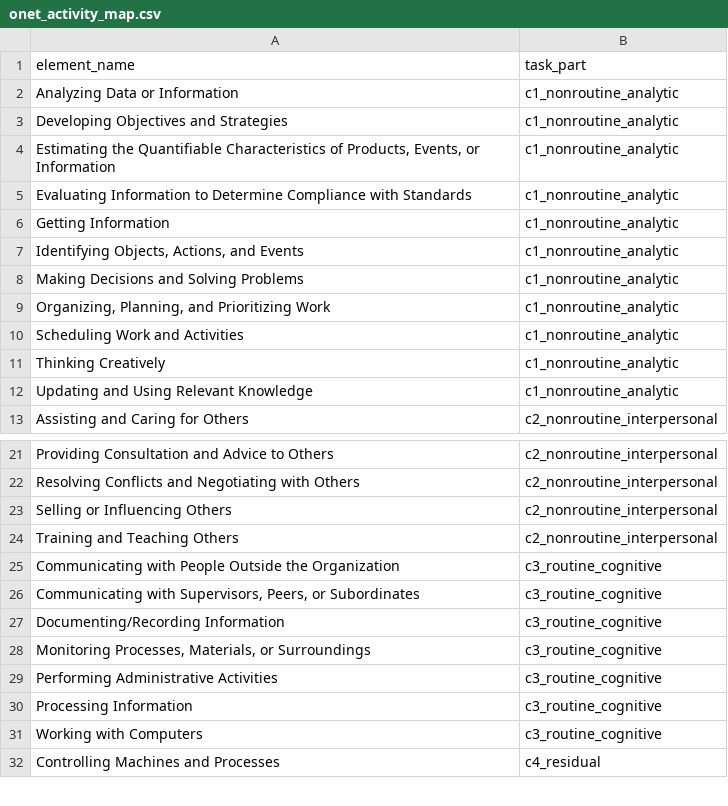
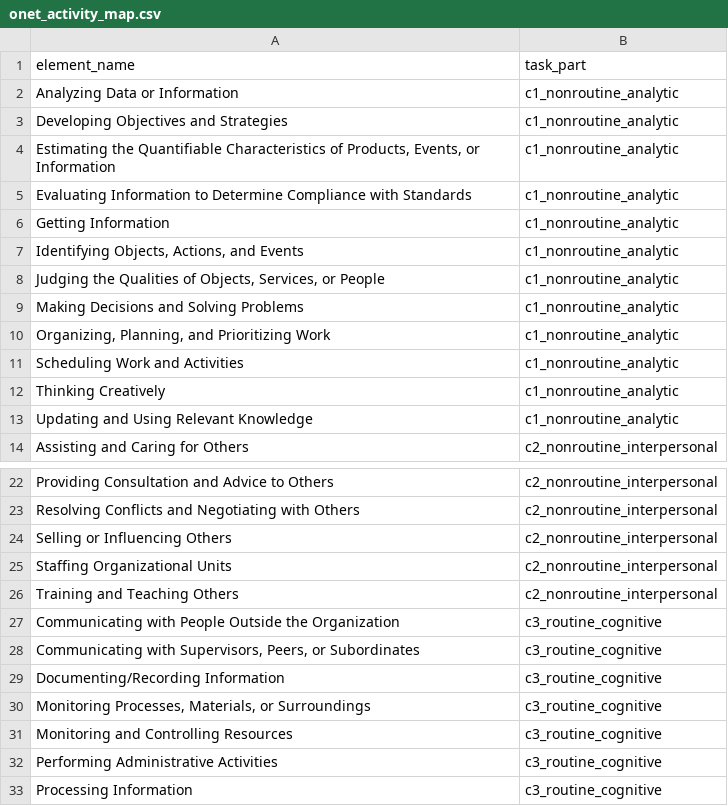
Before and after one commit to Patrickil07/Doctoral_Project, a CSV file: mapping/onet_activity_map.csv, drawn as a sheet; only a part is shown, gaps mark what is left out; the shorter side is filled out with more unchanged rows; the diff names each change by its address in the sheet, - before the commit and + after, or states it on an @@ line.

```diff
--- a/mapping/onet_activity_map.csv
+++ b/mapping/onet_activity_map.csv
+row 8: Judging the Qualities of Objects, Services, or People | c1_nonroutine_analytic
+row 25: Staffing Organizational Units | c2_nonroutine_interpersonal
+row 31: Monitoring and Controlling Resources | c3_routine_cognitive
```
Also changed, not shown: 3 other files.
